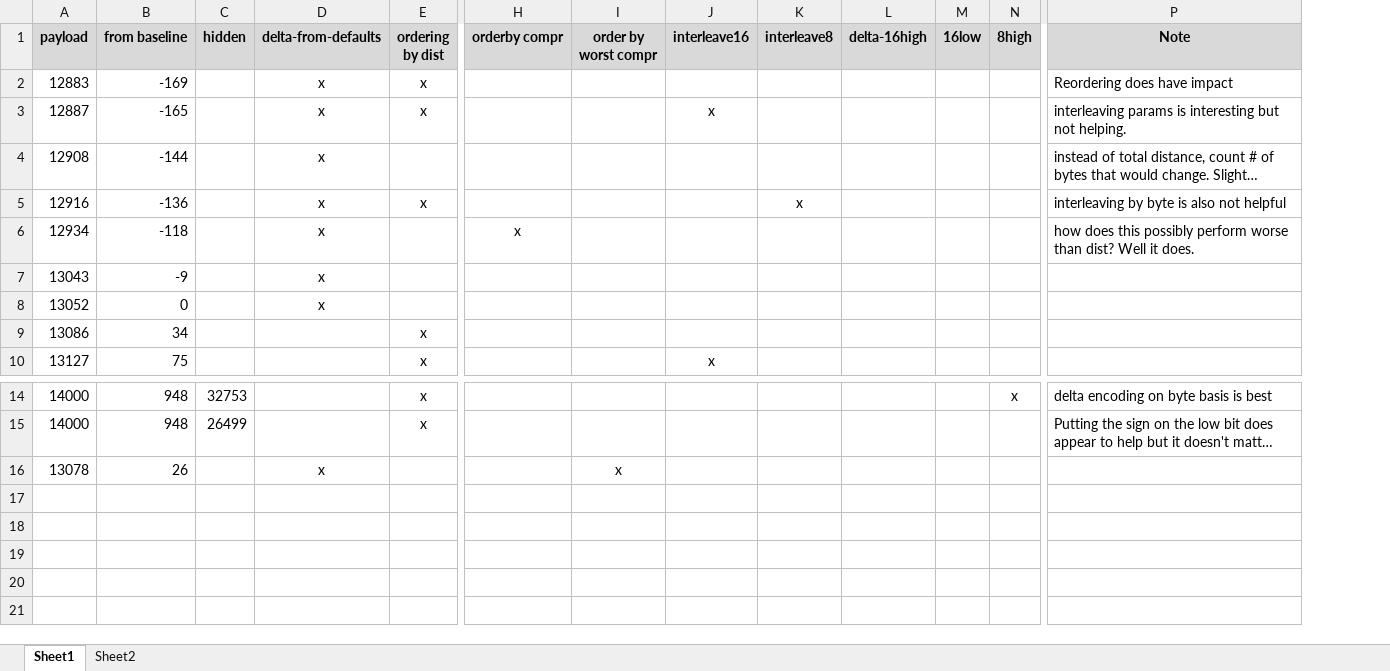
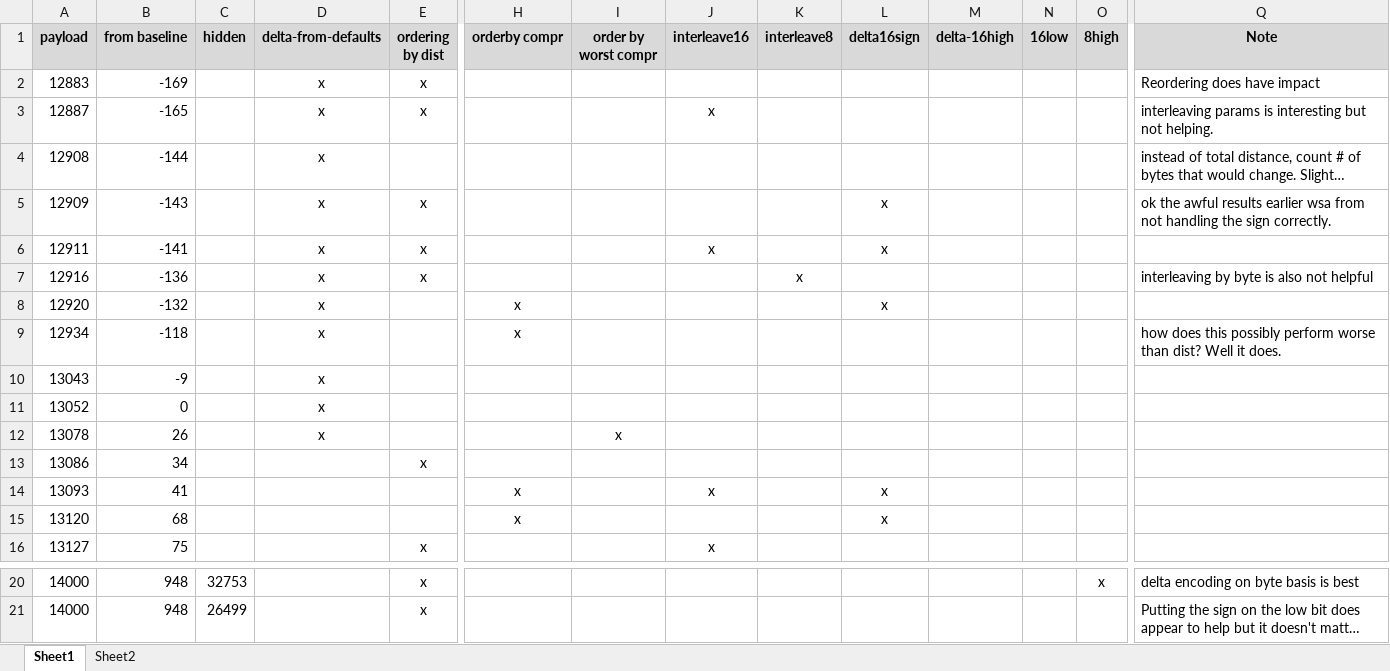
Before and after one commit to thenfour/WaveSabre, an Excel workbook: compression20240327.xlsx, sheet Sheet1, drawn as a sheet; only a part is shown, gaps mark what is left out; long unchanged cells end in …; values as stored, in another font and other column widths than the file's, no borders; conditional formats not drawn; addresses are those after the commit; rows hold the shown columns only; the diff names each change by its address in the sheet, - before the commit and + after, or states it on an @@ line.

```diff
--- a/compression20240327.xlsx (sheet Sheet1)
+++ b/compression20240327.xlsx (sheet Sheet1)
+column L (delta16sign), empty
+row 5: 12909 | -143 |  | x | x |  |  |  |  | x |  |  |  | ok the awful results earlier wsa from not handling the sign correctly.
+row 6: 12911 | -141 |  | x | x |  |  | x |  | x
+row 8: 12920 | -132 |  | x |  | x |  |  |  | x
@@ row 16 moved to row 12: 13078 @@
+row 14: 13093 | 41 |  |  |  | x |  | x |  | x
+row 15: 13120 | 68 |  |  |  | x |  |  |  | x
```
Also changed, not shown: formulas that keep their value, 5 other files.
